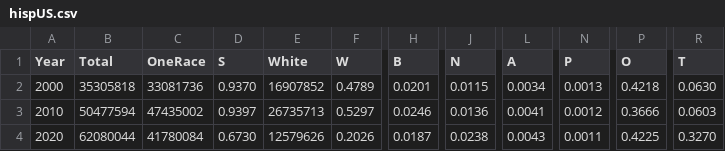
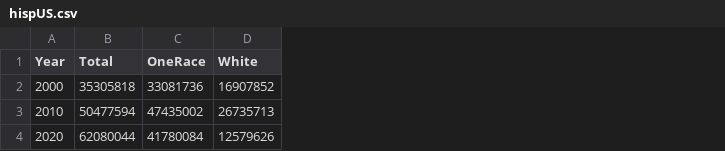
Before and after one commit to 220711-BigData-P3/US_Census_Data_P3, a CSV file: query_data/byCategory/hispUS.csv, drawn as a sheet; only a part is shown, gaps mark what is left out; the diff names each change by its address in the sheet, - before the commit and + after, or states it on an @@ line.

```diff
--- a/query_data/byCategory/hispUS.csv
+++ b/query_data/byCategory/hispUS.csv
-column D (S), rows 2-4: 0.9370 | 0.9397 | 0.6730
-column F (W), rows 2-4: 0.4789 | 0.5297 | 0.2026
-column H (B), rows 2-4: 0.0201 | 0.0246 | 0.0187
-column J (N), rows 2-4: 0.0115 | 0.0136 | 0.0238
-column L (A), rows 2-4: 0.0034 | 0.0041 | 0.0043
-column N (P), rows 2-4: 0.0013 | 0.0012 | 0.0011
-column P (O), rows 2-4: 0.4218 | 0.3666 | 0.4225
-column R (T), rows 2-4: 0.0630 | 0.0603 | 0.3270
```
Also changed, not shown: query_data/byCategory/nonhispUS.csv, query_data/byCategory/usData_1.csv, 2 other files.
